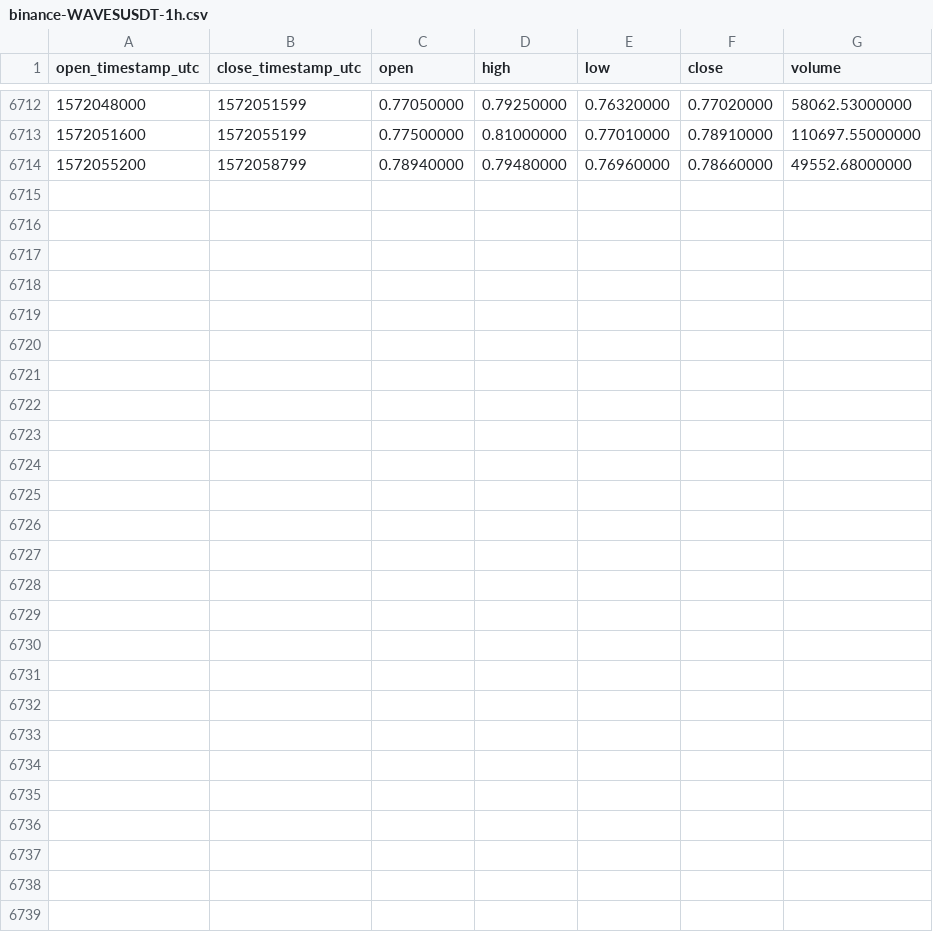
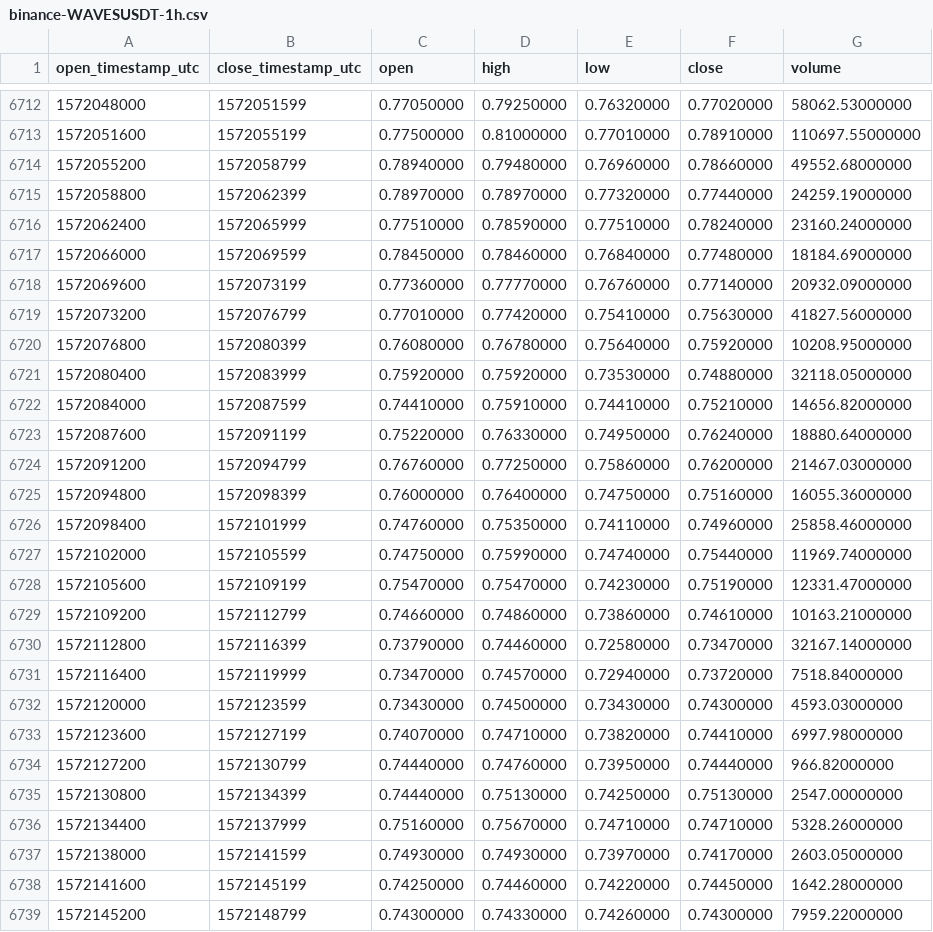
Before and after one commit to cryptobigbro/binance-WAVESUSDT, a CSV file: binance-WAVESUSDT-1h.csv, drawn as a sheet; only a part is shown, gaps mark what is left out; the diff names each change by its address in the sheet, - before the commit and + after, or states it on an @@ line.

Commit message:
Update OHLCV data.

```diff
--- a/binance-WAVESUSDT-1h.csv
+++ b/binance-WAVESUSDT-1h.csv
+row 6715: 1572058800 | 1572062399 | 0.78970000 | 0.78970000 | 0.77320000 | 0.77440000 | 24259.19000000
+row 6716: 1572062400 | 1572065999 | 0.77510000 | 0.78590000 | 0.77510000 | 0.78240000 | 23160.24000000
+row 6717: 1572066000 | 1572069599 | 0.78450000 | 0.78460000 | 0.76840000 | 0.77480000 | 18184.69000000
+row 6718: 1572069600 | 1572073199 | 0.77360000 | 0.77770000 | 0.76760000 | 0.77140000 | 20932.09000000
+row 6719: 1572073200 | 1572076799 | 0.77010000 | 0.77420000 | 0.75410000 | 0.75630000 | 41827.56000000
+row 6720: 1572076800 | 1572080399 | 0.76080000 | 0.76780000 | 0.75640000 | 0.75920000 | 10208.95000000
+row 6721: 1572080400 | 1572083999 | 0.75920000 | 0.75920000 | 0.73530000 | 0.74880000 | 32118.05000000
+row 6722: 1572084000 | 1572087599 | 0.74410000 | 0.75910000 | 0.74410000 | 0.75210000 | 14656.82000000
+row 6723: 1572087600 | 1572091199 | 0.75220000 | 0.76330000 | 0.74950000 | 0.76240000 | 18880.64000000
+row 6724: 1572091200 | 1572094799 | 0.76760000 | 0.77250000 | 0.75860000 | 0.76200000 | 21467.03000000
+row 6725: 1572094800 | 1572098399 | 0.76000000 | 0.76400000 | 0.74750000 | 0.75160000 | 16055.36000000
+row 6726: 1572098400 | 1572101999 | 0.74760000 | 0.75350000 | 0.74110000 | 0.74960000 | 25858.46000000
+row 6727: 1572102000 | 1572105599 | 0.74750000 | 0.75990000 | 0.74740000 | 0.75440000 | 11969.74000000
+row 6728: 1572105600 | 1572109199 | 0.75470000 | 0.75470000 | 0.74230000 | 0.75190000 | 12331.47000000
+row 6729: 1572109200 | 1572112799 | 0.74660000 | 0.74860000 | 0.73860000 | 0.74610000 | 10163.21000000
+row 6730: 1572112800 | 1572116399 | 0.73790000 | 0.74460000 | 0.72580000 | 0.73470000 | 32167.14000000
+row 6731: 1572116400 | 1572119999 | 0.73470000 | 0.74570000 | 0.72940000 | 0.73720000 | 7518.84000000
+row 6732: 1572120000 | 1572123599 | 0.73430000 | 0.74500000 | 0.73430000 | 0.74300000 | 4593.03000000
+row 6733: 1572123600 | 1572127199 | 0.74070000 | 0.74710000 | 0.73820000 | 0.74410000 | 6997.98000000
+row 6734: 1572127200 | 1572130799 | 0.74440000 | 0.74760000 | 0.73950000 | 0.74440000 | 966.82000000
+row 6735: 1572130800 | 1572134399 | 0.74440000 | 0.75130000 | 0.74250000 | 0.75130000 | 2547.00000000
+row 6736: 1572134400 | 1572137999 | 0.75160000 | 0.75670000 | 0.74710000 | 0.74710000 | 5328.26000000
+row 6737: 1572138000 | 1572141599 | 0.74930000 | 0.74930000 | 0.73970000 | 0.74170000 | 2603.05000000
+row 6738: 1572141600 | 1572145199 | 0.74250000 | 0.74460000 | 0.74220000 | 0.74450000 | 1642.28000000
+row 6739: 1572145200 | 1572148799 | 0.74300000 | 0.74330000 | 0.74260000 | 0.74300000 | 7959.22000000
```
Also changed, not shown: binance-WAVESUSDT-1d.csv.
